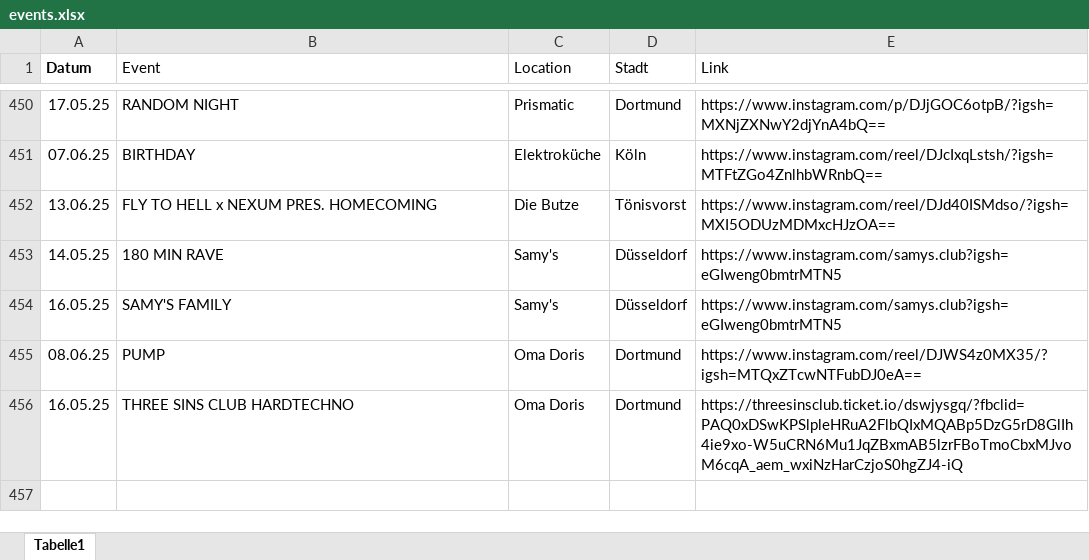
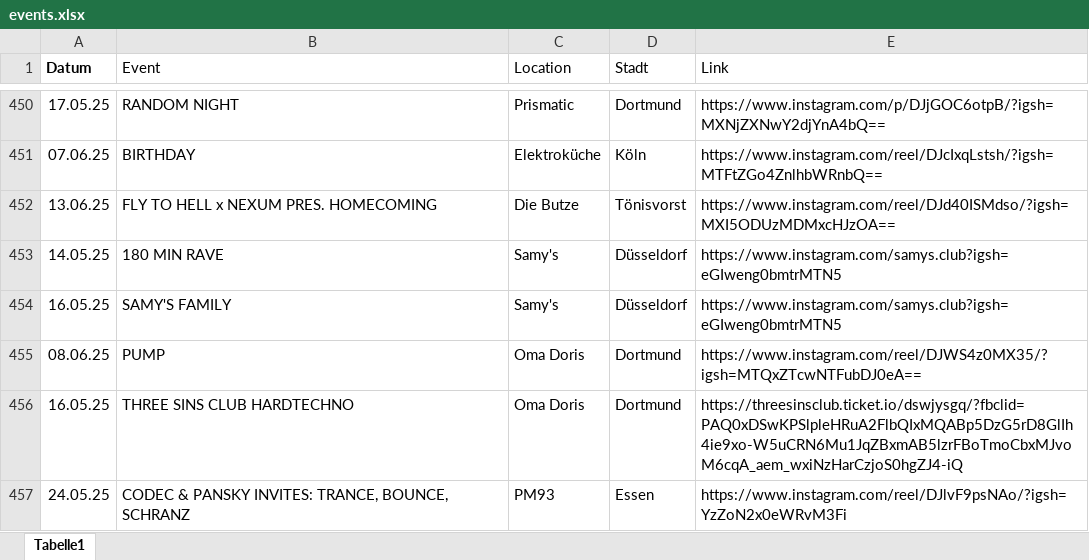
Before and after one commit to rafaelthetrue/rafaelthetrue.github.io, an Excel workbook: events.xlsx, sheet Tabelle1, drawn as a sheet; only a part is shown, gaps mark what is left out; values as stored, in another font and other column widths than the file's, no borders; the diff names each change by its address in the sheet, - before the commit and + after, or states it on an @@ line.

Commit message:
Add files via upload

```diff
--- a/events.xlsx (sheet Tabelle1)
+++ b/events.xlsx (sheet Tabelle1)
+row 457: 24.05.25 | CODEC & PANSKY INVITES: TRANCE, BOUNCE, SCHRANZ | PM93 | Essen | https://www.instagram.com/reel/DJlvF9psNAo/?igsh=YzZoN2x0eWRvM3Fi
```
